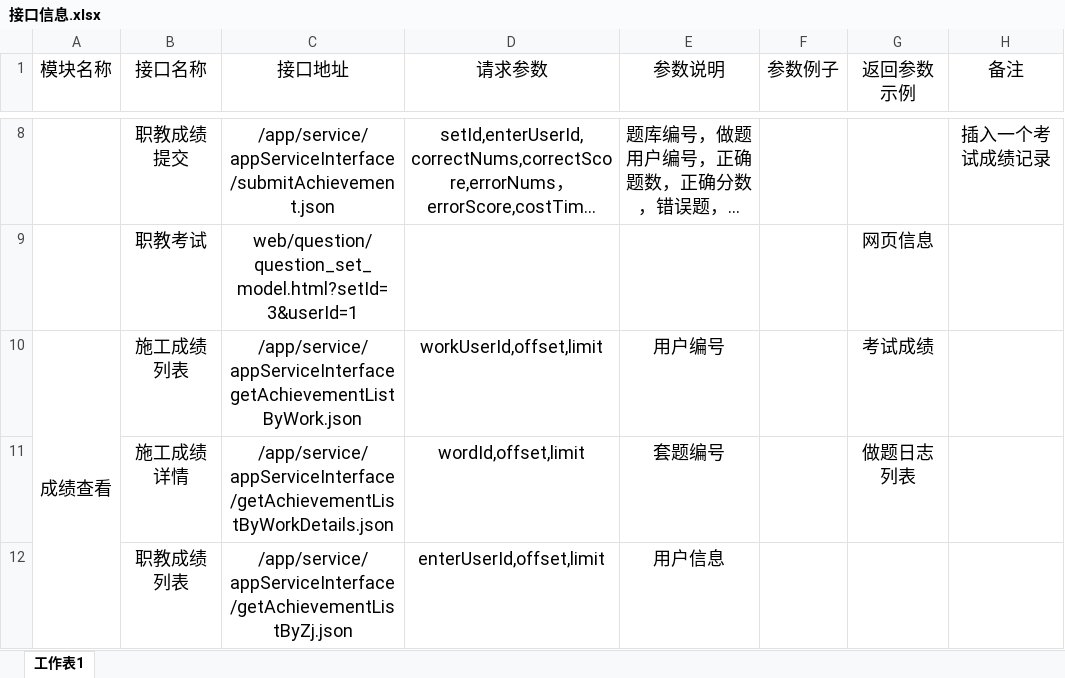
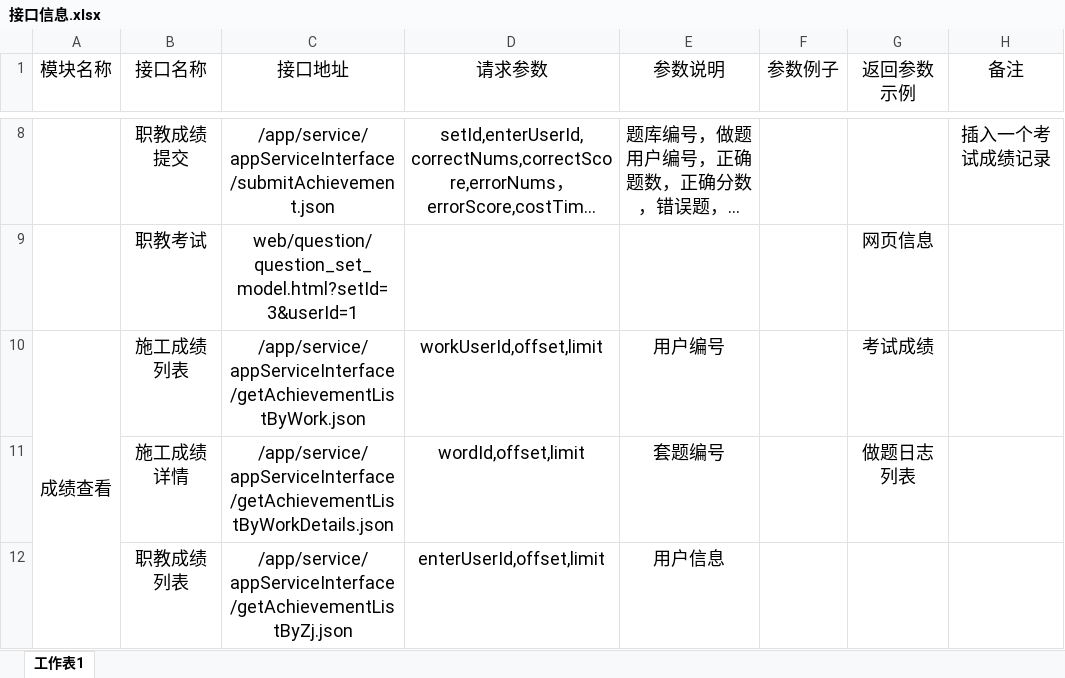
Before and after one commit to zzg19901210/hstl, an Excel workbook: api/接口信息.xlsx, sheet 工作表1, drawn as a sheet; only a part is shown, gaps mark what is left out; long unchanged cells end in …; values as stored, in another font and other column widths than the file's, no borders; the diff names each change by its address in the sheet, - before the commit and + after, or states it on an @@ line.

Commit message:
修改接口文档
接口文档

```diff
--- a/api/接口信息.xlsx (sheet 工作表1)
+++ b/api/接口信息.xlsx (sheet 工作表1)
-C10 (接口地址): /app/service/appServiceInterfacegetAchievementListByWork.json
+C10 (接口地址): /app/service/appServiceInterface/getAchievementListByWork.json
```
